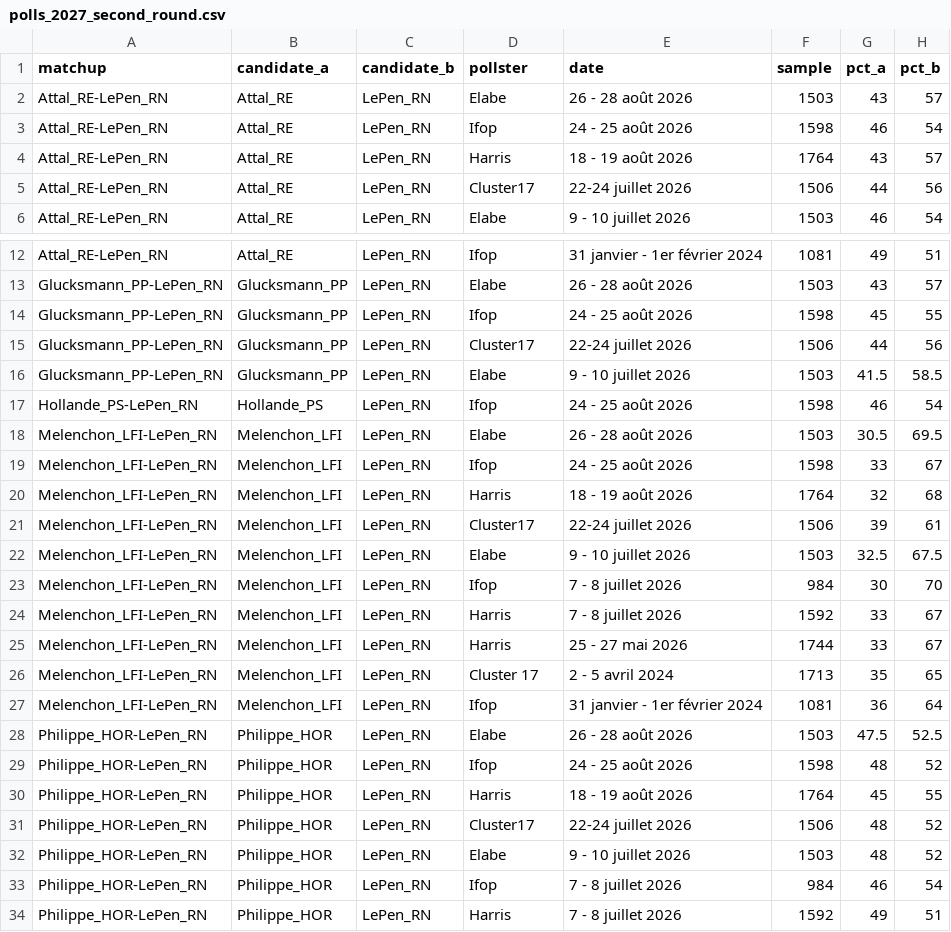
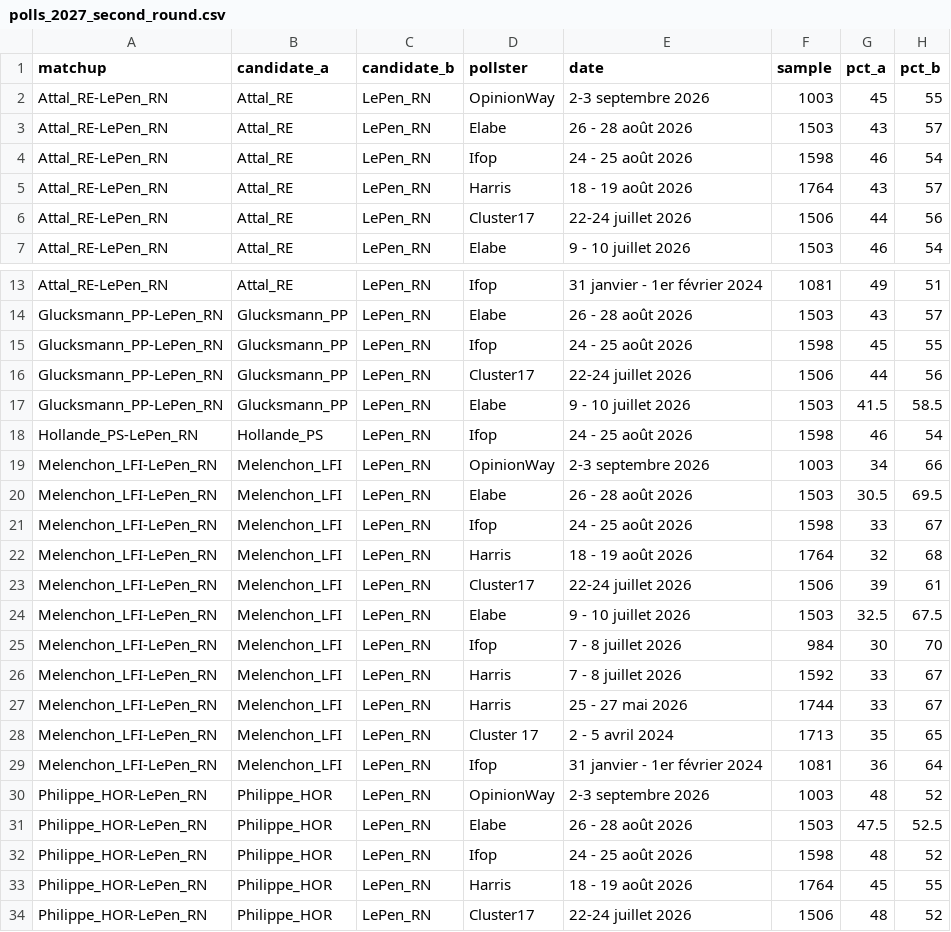
Before and after one commit to agoldhammer/frelec, a CSV file: polls_2027_second_round.csv, drawn as a sheet; only a part is shown, gaps mark what is left out; the shorter side is filled out with more unchanged rows; the diff names each change by its address in the sheet, - before the commit and + after, or states it on an @@ line.

```diff
--- a/polls_2027_second_round.csv
+++ b/polls_2027_second_round.csv
+row 2: Attal_RE-LePen_RN | Attal_RE | LePen_RN | OpinionWay | 2-3 septembre 2026 | 1003 | 45 | 55
+row 19: Melenchon_LFI-LePen_RN | Melenchon_LFI | LePen_RN | OpinionWay | 2-3 septembre 2026 | 1003 | 34 | 66
+row 30: Philippe_HOR-LePen_RN | Philippe_HOR | LePen_RN | OpinionWay | 2-3 septembre 2026 | 1003 | 48 | 52
```
Also changed, not shown: polls_2027_presidential_first_round.csv, 7 other files.
